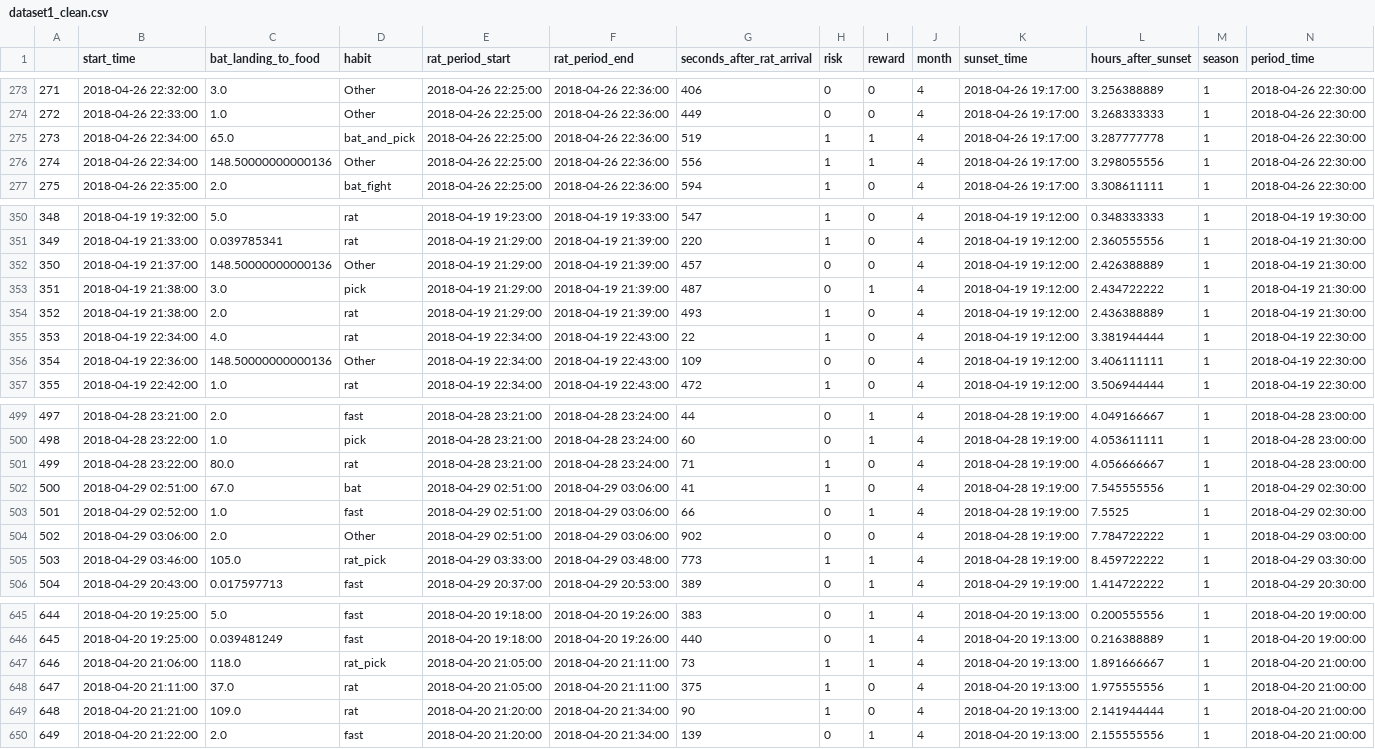
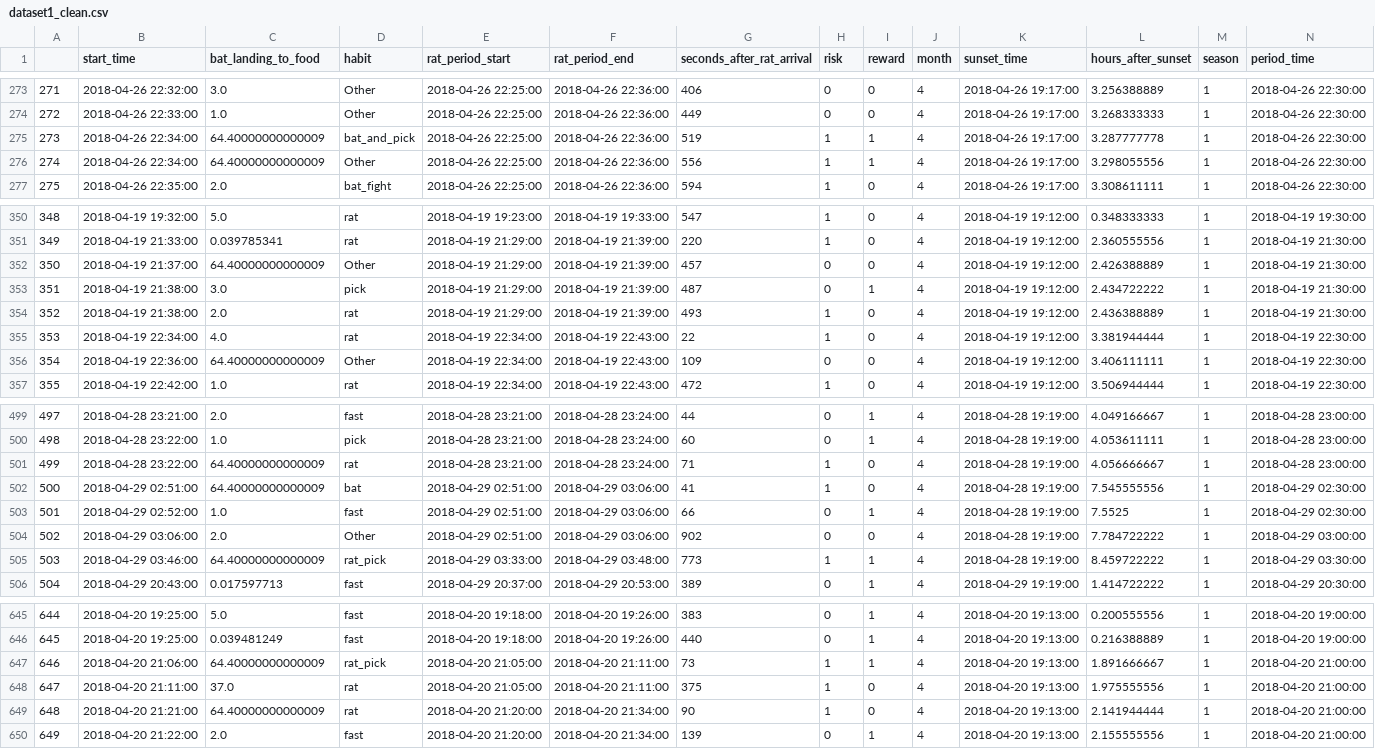
Before and after one commit to ishanpanta/bat-vs-rat, a CSV file: cleaned_data/dataset1_clean.csv, drawn as a sheet; only a part is shown, gaps mark what is left out; the diff covers the shown part only.

```diff
--- a/cleaned_data/dataset1_clean.csv
+++ b/cleaned_data/dataset1_clean.csv
@@ -274,4 +274,4 @@
 272,2018-04-26 22:33:00,1.0,Other,2018-04-26 22:25:00,2018-04-26 22:36:00,449,0,0,4,2018-04-26 19:17:00,3.268333333,1,2018-04-26 22:30:00
-273,2018-04-26 22:34:00,65.0,bat_and_pick,2018-04-26 22:25:00,2018-04-26 22:36:00,519,1,1,4,2018-04-26 19:17:00,3.287777778,1,2018-04-26 22:30:00
-274,2018-04-26 22:34:00,148.50000000000136,Other,2018-04-26 22:25:00,2018-04-26 22:36:00,556,1,1,4,2018-04-26 19:17:00,3.298055556,1,2018-04-26 22:30:00
+273,2018-04-26 22:34:00,64.40000000000009,bat_and_pick,2018-04-26 22:25:00,2018-04-26 22:36:00,519,1,1,4,2018-04-26 19:17:00,3.287777778,1,2018-04-26 22:30:00
+274,2018-04-26 22:34:00,64.40000000000009,Other,2018-04-26 22:25:00,2018-04-26 22:36:00,556,1,1,4,2018-04-26 19:17:00,3.298055556,1,2018-04-26 22:30:00
 275,2018-04-26 22:35:00,2.0,bat_fight,2018-04-26 22:25:00,2018-04-26 22:36:00,594,1,0,4,2018-04-26 19:17:00,3.308611111,1,2018-04-26 22:30:00
@@ -351,3 +351,3 @@
 349,2018-04-19 21:33:00,0.039785341,rat,2018-04-19 21:29:00,2018-04-19 21:39:00,220,1,0,4,2018-04-19 19:12:00,2.360555556,1,2018-04-19 21:30:00
-350,2018-04-19 21:37:00,148.50000000000136,Other,2018-04-19 21:29:00,2018-04-19 21:39:00,457,0,0,4,2018-04-19 19:12:00,2.426388889,1,2018-04-19 21:30:00
+350,2018-04-19 21:37:00,64.40000000000009,Other,2018-04-19 21:29:00,2018-04-19 21:39:00,457,0,0,4,2018-04-19 19:12:00,2.426388889,1,2018-04-19 21:30:00
 351,2018-04-19 21:38:00,3.0,pick,2018-04-19 21:29:00,2018-04-19 21:39:00,487,0,1,4,2018-04-19 19:12:00,2.434722222,1,2018-04-19 21:30:00
@@ -355,3 +355,3 @@
 353,2018-04-19 22:34:00,4.0,rat,2018-04-19 22:34:00,2018-04-19 22:43:00,22,1,0,4,2018-04-19 19:12:00,3.381944444,1,2018-04-19 22:30:00
-354,2018-04-19 22:36:00,148.50000000000136,Other,2018-04-19 22:34:00,2018-04-19 22:43:00,109,0,0,4,2018-04-19 19:12:00,3.406111111,1,2018-04-19 22:30:00
+354,2018-04-19 22:36:00,64.40000000000009,Other,2018-04-19 22:34:00,2018-04-19 22:43:00,109,0,0,4,2018-04-19 19:12:00,3.406111111,1,2018-04-19 22:30:00
 355,2018-04-19 22:42:00,1.0,rat,2018-04-19 22:34:00,2018-04-19 22:43:00,472,1,0,4,2018-04-19 19:12:00,3.506944444,1,2018-04-19 22:30:00
@@ -500,7 +500,7 @@
 498,2018-04-28 23:22:00,1.0,pick,2018-04-28 23:21:00,2018-04-28 23:24:00,60,0,1,4,2018-04-28 19:19:00,4.053611111,1,2018-04-28 23:00:00
-499,2018-04-28 23:22:00,80.0,rat,2018-04-28 23:21:00,2018-04-28 23:24:00,71,1,0,4,2018-04-28 19:19:00,4.056666667,1,2018-04-28 23:00:00
-500,2018-04-29 02:51:00,67.0,bat,2018-04-29 02:51:00,2018-04-29 03:06:00,41,1,0,4,2018-04-28 19:19:00,7.545555556,1,2018-04-29 02:30:00
+499,2018-04-28 23:22:00,64.40000000000009,rat,2018-04-28 23:21:00,2018-04-28 23:24:00,71,1,0,4,2018-04-28 19:19:00,4.056666667,1,2018-04-28 23:00:00
+500,2018-04-29 02:51:00,64.40000000000009,bat,2018-04-29 02:51:00,2018-04-29 03:06:00,41,1,0,4,2018-04-28 19:19:00,7.545555556,1,2018-04-29 02:30:00
 501,2018-04-29 02:52:00,1.0,fast,2018-04-29 02:51:00,2018-04-29 03:06:00,66,0,1,4,2018-04-28 19:19:00,7.5525,1,2018-04-29 02:30:00
 502,2018-04-29 03:06:00,2.0,Other,2018-04-29 02:51:00,2018-04-29 03:06:00,902,0,0,4,2018-04-28 19:19:00,7.784722222,1,2018-04-29 03:00:00
-503,2018-04-29 03:46:00,105.0,rat_pick,2018-04-29 03:33:00,2018-04-29 03:48:00,773,1,1,4,2018-04-28 19:19:00,8.459722222,1,2018-04-29 03:30:00
+503,2018-04-29 03:46:00,64.40000000000009,rat_pick,2018-04-29 03:33:00,2018-04-29 03:48:00,773,1,1,4,2018-04-28 19:19:00,8.459722222,1,2018-04-29 03:30:00
 504,2018-04-29 20:43:00,0.017597713,fast,2018-04-29 20:37:00,2018-04-29 20:53:00,389,0,1,4,2018-04-29 19:19:00,1.414722222,1,2018-04-29 20:30:00
@@ -646,5 +646,5 @@
 645,2018-04-20 19:25:00,0.039481249,fast,2018-04-20 19:18:00,2018-04-20 19:26:00,440,0,1,4,2018-04-20 19:13:00,0.216388889,1,2018-04-20 19:00:00
-646,2018-04-20 21:06:00,118.0,rat_pick,2018-04-20 21:05:00,2018-04-20 21:11:00,73,1,1,4,2018-04-20 19:13:00,1.891666667,1,2018-04-20 21:00:00
+646,2018-04-20 21:06:00,64.40000000000009,rat_pick,2018-04-20 21:05:00,2018-04-20 21:11:00,73,1,1,4,2018-04-20 19:13:00,1.891666667,1,2018-04-20 21:00:00
 647,2018-04-20 21:11:00,37.0,rat,2018-04-20 21:05:00,2018-04-20 21:11:00,375,1,0,4,2018-04-20 19:13:00,1.975555556,1,2018-04-20 21:00:00
-648,2018-04-20 21:21:00,109.0,rat,2018-04-20 21:20:00,2018-04-20 21:34:00,90,1,0,4,2018-04-20 19:13:00,2.141944444,1,2018-04-20 21:00:00
+648,2018-04-20 21:21:00,64.40000000000009,rat,2018-04-20 21:20:00,2018-04-20 21:34:00,90,1,0,4,2018-04-20 19:13:00,2.141944444,1,2018-04-20 21:00:00
 649,2018-04-20 21:22:00,2.0,fast,2018-04-20 21:20:00,2018-04-20 21:34:00,139,0,1,4,2018-04-20 19:13:00,2.155555556,1,2018-04-20 21:00:00
```
Also changed, not shown: 19 edited cells elsewhere in this file, 3 other files.
